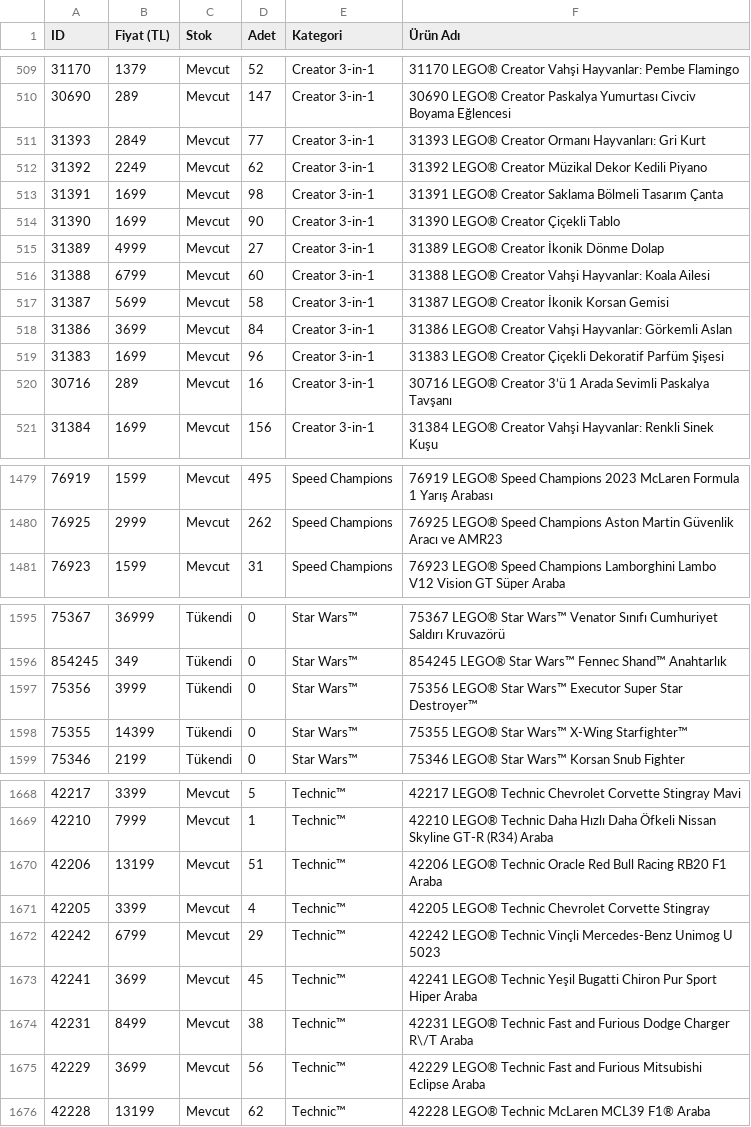
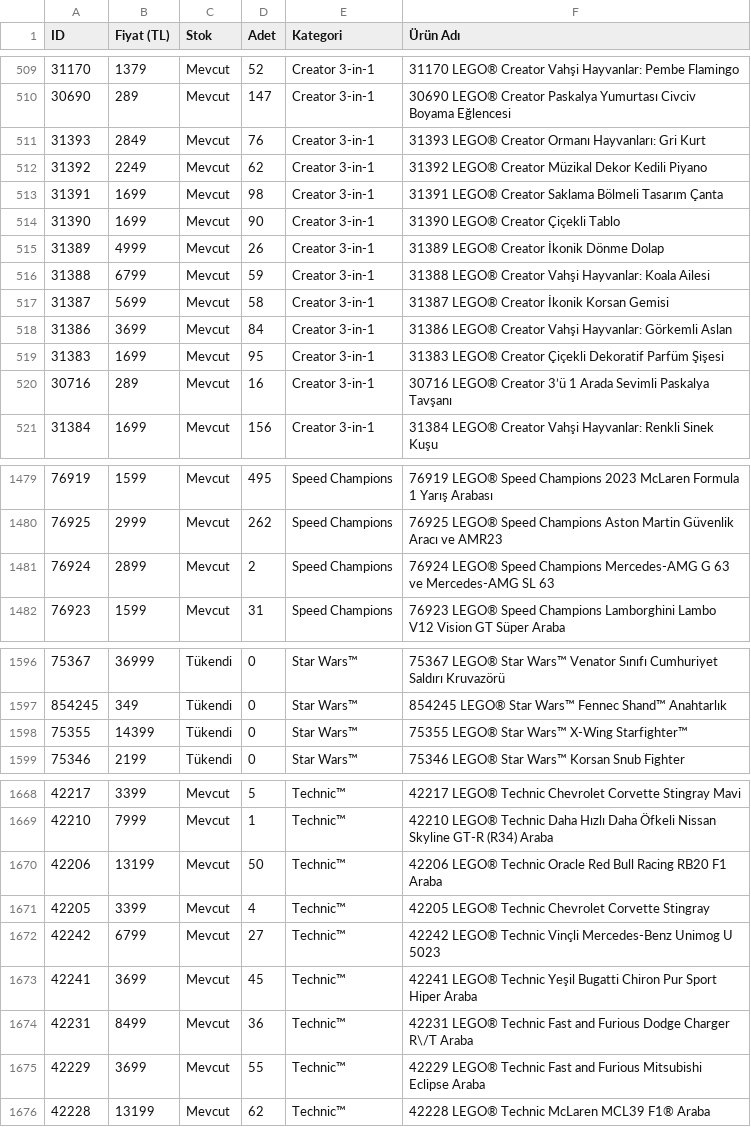
Before and after one commit to mehranyavari/woocommerce-stock-scraper, a CSV file: output/lego-products.csv, drawn as a sheet; only a part is shown, gaps mark what is left out; removed rows and columns are numbered as before the commit, all else as after; the diff covers the shown part only; the diff names each change by its address in the sheet, - before the commit and + after, or states it on an @@ line.

```diff
--- a/output/lego-products.csv
+++ b/output/lego-products.csv
-D511 (Adet): 77
+D511 (Adet): 76
-D515 (Adet): 27
+D515 (Adet): 26
-D516 (Adet): 60
+D516 (Adet): 59
-D519 (Adet): 96
+D519 (Adet): 95
+row 1481: 76924 | 2899 | Mevcut | 2 | Speed Champions | 76924 LEGO® Speed Champions Mercedes-AMG G 63 ve Mercedes-AMG SL 63
-row 1597: 75356 | 3999 | Tükendi | 0 | Star Wars™ | 75356 LEGO® Star Wars™ Executor Super Star Destroyer™
-D1670 (Adet): 51
+D1670 (Adet): 50
-D1672 (Adet): 29
+D1672 (Adet): 27
-D1674 (Adet): 38
+D1674 (Adet): 36
-D1675 (Adet): 56
+D1675 (Adet): 55
```
Also changed, not shown: 4 added rows, 4 removed rows and 77 edited cells elsewhere in this file, 2 other files.
